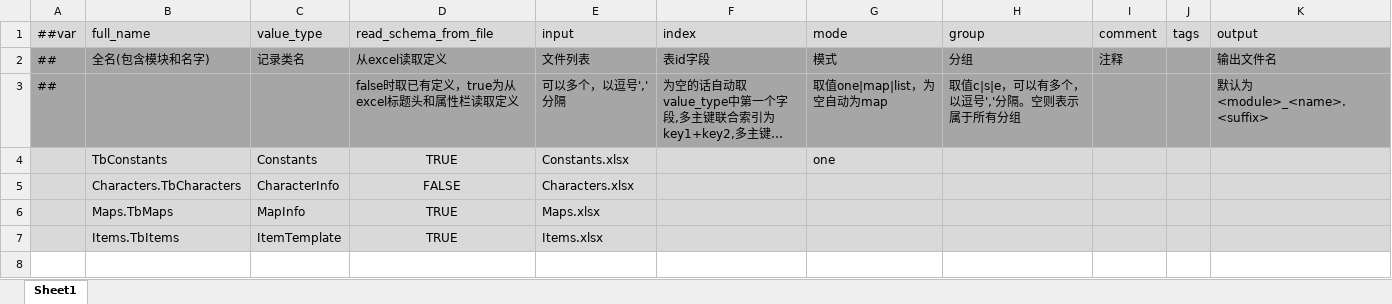
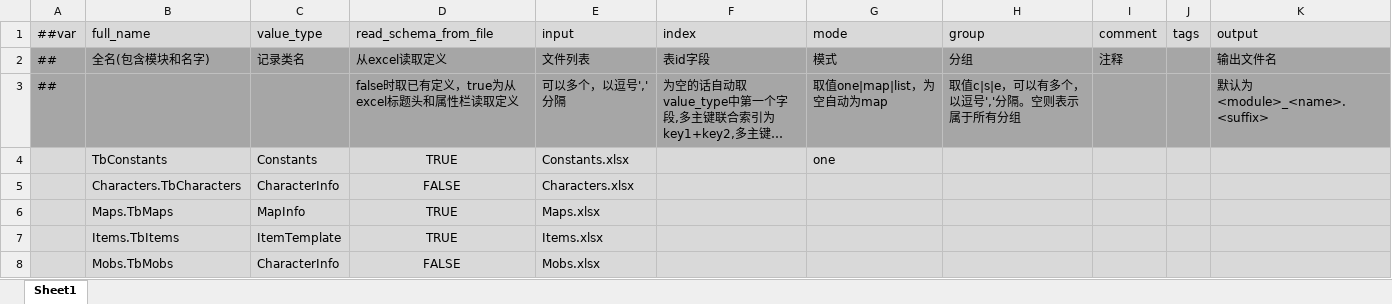
Before and after one commit to Abab-bk/FlowerRPGGD, an Excel workbook: Tools/Luban/Datas/_Tables.xlsx, sheet Sheet1, drawn as a sheet; long unchanged cells end in …; values as stored, in another font and other column widths than the file's, no borders; the diff names each change by its address in the sheet, - before the commit and + after, or states it on an @@ line.

```diff
--- a/Tools/Luban/Datas/_Tables.xlsx (sheet Sheet1)
+++ b/Tools/Luban/Datas/_Tables.xlsx (sheet Sheet1)
+row 8:  | Mobs.TbMobs | CharacterInfo | FALSE | Mobs.xlsx
```
Also changed, not shown: Tools/Luban/Datas/Characters.xlsx, Tools/Luban/Datas/_Beans.xlsx, 27 other files.
